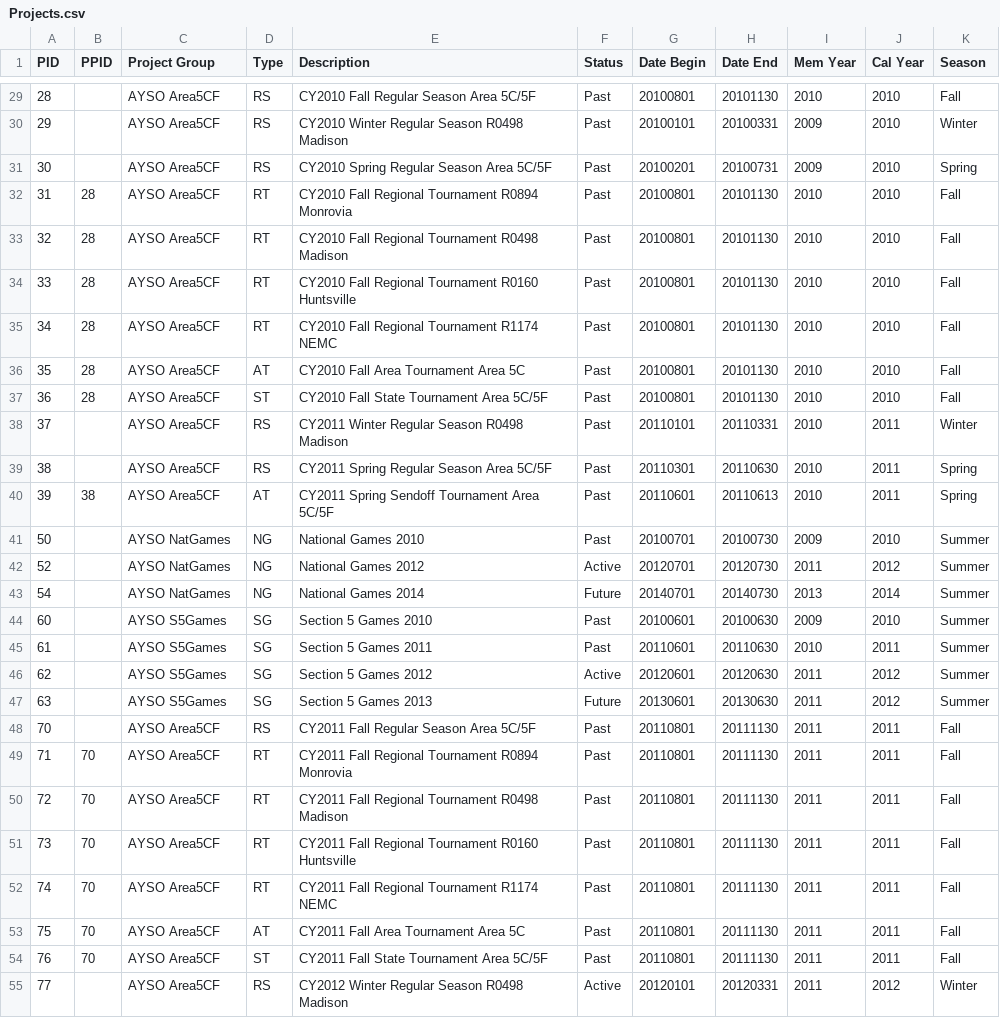
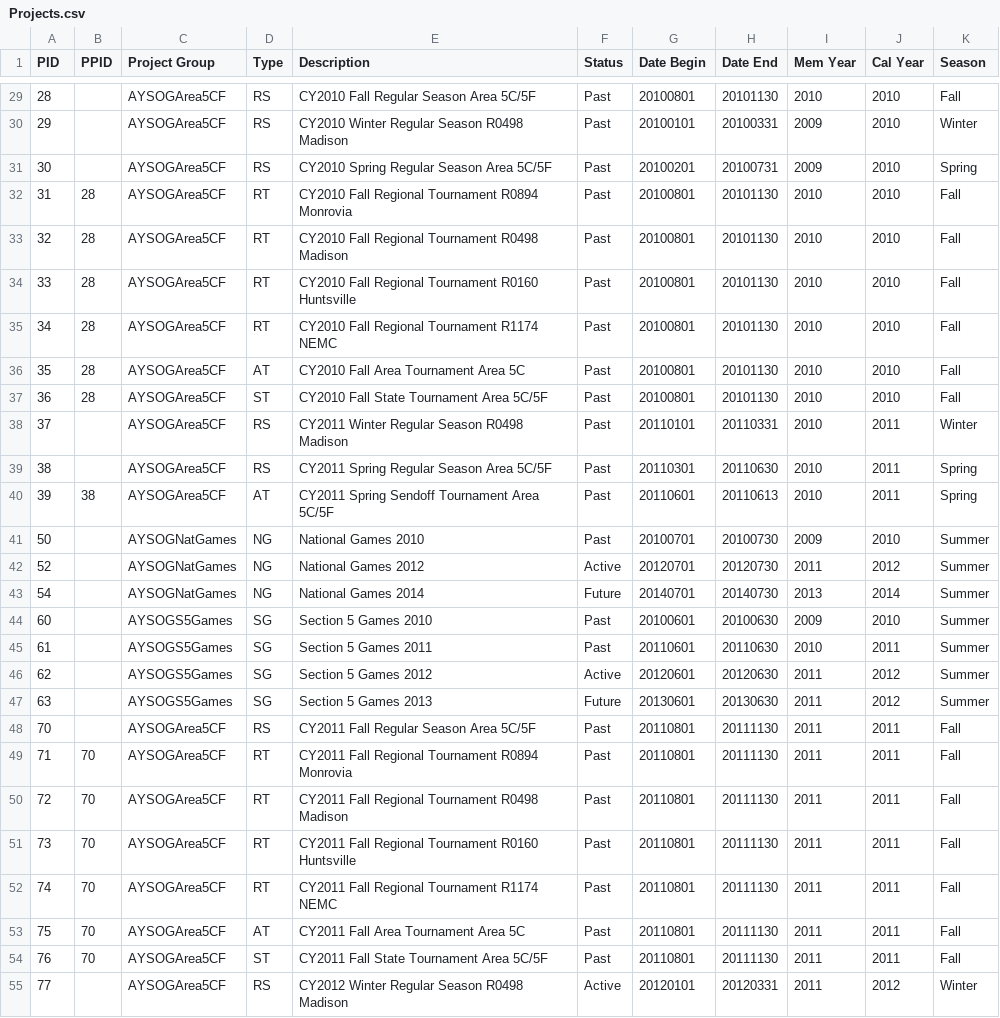
Before and after one commit to ahundiak/zayso2010, a CSV file: osso2012x/src/Zayso/ZaysoBundle/Resources/sql/Projects.csv, drawn as a sheet; only a part is shown, gaps mark what is left out; the diff covers the shown part only.

```diff
--- a/osso2012x/src/Zayso/ZaysoBundle/Resources/sql/Projects.csv
+++ b/osso2012x/src/Zayso/ZaysoBundle/Resources/sql/Projects.csv
@@ -29,27 +29,27 @@
-28,,"AYSO Area5CF","RS","CY2010 Fall Regular Season Area 5C/5F","Past",20100801,20101130,2010,2010,"Fall"
-29,,"AYSO Area5CF","RS","CY2010 Winter Regular Season R0498 Madison","Past",20100101,20100331,2009,2010,"Winter"
-30,,"AYSO Area5CF","RS","CY2010 Spring Regular Season Area 5C/5F","Past",20100201,20100731,2009,2010,"Spring"
-31,28,"AYSO Area5CF","RT","CY2010 Fall Regional Tournament R0894 Monrovia","Past",20100801,20101130,2010,2010,"Fall"
-32,28,"AYSO Area5CF","RT","CY2010 Fall Regional Tournament R0498 Madison","Past",20100801,20101130,2010,2010,"Fall"
-33,28,"AYSO Area5CF","RT","CY2010 Fall Regional Tournament R0160 Huntsville","Past",20100801,20101130,2010,2010,"Fall"
-34,28,"AYSO Area5CF","RT","CY2010 Fall Regional Tournament R1174 NEMC","Past",20100801,20101130,2010,2010,"Fall"
-35,28,"AYSO Area5CF","AT","CY2010 Fall Area Tournament Area 5C","Past",20100801,20101130,2010,2010,"Fall"
-36,28,"AYSO Area5CF","ST","CY2010 Fall State Tournament Area 5C/5F","Past",20100801,20101130,2010,2010,"Fall"
-37,,"AYSO Area5CF","RS","CY2011 Winter Regular Season R0498 Madison","Past",20110101,20110331,2010,2011,"Winter"
-38,,"AYSO Area5CF","RS","CY2011 Spring Regular Season Area 5C/5F","Past",20110301,20110630,2010,2011,"Spring"
-39,38,"AYSO Area5CF","AT","CY2011 Spring Sendoff Tournament Area 5C/5F","Past",20110601,20110613,2010,2011,"Spring"
-50,,"AYSO NatGames","NG","National Games 2010","Past",20100701,20100730,2009,2010,"Summer"
-52,,"AYSO NatGames","NG","National Games 2012","Active",20120701,20120730,2011,2012,"Summer"
-54,,"AYSO NatGames","NG","National Games 2014","Future",20140701,20140730,2013,2014,"Summer"
-60,,"AYSO S5Games","SG","Section 5 Games 2010","Past",20100601,20100630,2009,2010,"Summer"
-61,,"AYSO S5Games","SG","Section 5 Games 2011","Past",20110601,20110630,2010,2011,"Summer"
-62,,"AYSO S5Games","SG","Section 5 Games 2012","Active",20120601,20120630,2011,2012,"Summer"
-63,,"AYSO S5Games","SG","Section 5 Games 2013","Future",20130601,20130630,2011,2012,"Summer"
-70,,"AYSO Area5CF","RS","CY2011 Fall Regular Season Area 5C/5F","Past",20110801,20111130,2011,2011,"Fall"
-71,70,"AYSO Area5CF","RT","CY2011 Fall Regional Tournament R0894 Monrovia","Past",20110801,20111130,2011,2011,"Fall"
-72,70,"AYSO Area5CF","RT","CY2011 Fall Regional Tournament R0498 Madison","Past",20110801,20111130,2011,2011,"Fall"
-73,70,"AYSO Area5CF","RT","CY2011 Fall Regional Tournament R0160 Huntsville","Past",20110801,20111130,2011,2011,"Fall"
-74,70,"AYSO Area5CF","RT","CY2011 Fall Regional Tournament R1174 NEMC","Past",20110801,20111130,2011,2011,"Fall"
-75,70,"AYSO Area5CF","AT","CY2011 Fall Area Tournament Area 5C","Past",20110801,20111130,2011,2011,"Fall"
-76,70,"AYSO Area5CF","ST","CY2011 Fall State Tournament Area 5C/5F","Past",20110801,20111130,2011,2011,"Fall"
-77,,"AYSO Area5CF","RS","CY2012 Winter Regular Season R0498 Madison","Active",20120101,20120331,2011,2012,"Winter"
+28,,AYSOGArea5CF,RS,CY2010 Fall Regular Season Area 5C/5F,Past,20100801,20101130,2010,2010,Fall
+29,,AYSOGArea5CF,RS,CY2010 Winter Regular Season R0498 Madison,Past,20100101,20100331,2009,2010,Winter
+30,,AYSOGArea5CF,RS,CY2010 Spring Regular Season Area 5C/5F,Past,20100201,20100731,2009,2010,Spring
+31,28,AYSOGArea5CF,RT,CY2010 Fall Regional Tournament R0894 Monrovia,Past,20100801,20101130,2010,2010,Fall
+32,28,AYSOGArea5CF,RT,CY2010 Fall Regional Tournament R0498 Madison,Past,20100801,20101130,2010,2010,Fall
+33,28,AYSOGArea5CF,RT,CY2010 Fall Regional Tournament R0160 Huntsville,Past,20100801,20101130,2010,2010,Fall
+34,28,AYSOGArea5CF,RT,CY2010 Fall Regional Tournament R1174 NEMC,Past,20100801,20101130,2010,2010,Fall
+35,28,AYSOGArea5CF,AT,CY2010 Fall Area Tournament Area 5C,Past,20100801,20101130,2010,2010,Fall
+36,28,AYSOGArea5CF,ST,CY2010 Fall State Tournament Area 5C/5F,Past,20100801,20101130,2010,2010,Fall
+37,,AYSOGArea5CF,RS,CY2011 Winter Regular Season R0498 Madison,Past,20110101,20110331,2010,2011,Winter
+38,,AYSOGArea5CF,RS,CY2011 Spring Regular Season Area 5C/5F,Past,20110301,20110630,2010,2011,Spring
+39,38,AYSOGArea5CF,AT,CY2011 Spring Sendoff Tournament Area 5C/5F,Past,20110601,20110613,2010,2011,Spring
+50,,AYSOGNatGames,NG,National Games 2010,Past,20100701,20100730,2009,2010,Summer
+52,,AYSOGNatGames,NG,National Games 2012,Active,20120701,20120730,2011,2012,Summer
+54,,AYSOGNatGames,NG,National Games 2014,Future,20140701,20140730,2013,2014,Summer
+60,,AYSOGS5Games,SG,Section 5 Games 2010,Past,20100601,20100630,2009,2010,Summer
+61,,AYSOGS5Games,SG,Section 5 Games 2011,Past,20110601,20110630,2010,2011,Summer
+62,,AYSOGS5Games,SG,Section 5 Games 2012,Active,20120601,20120630,2011,2012,Summer
+63,,AYSOGS5Games,SG,Section 5 Games 2013,Future,20130601,20130630,2011,2012,Summer
+70,,AYSOGArea5CF,RS,CY2011 Fall Regular Season Area 5C/5F,Past,20110801,20111130,2011,2011,Fall
+71,70,AYSOGArea5CF,RT,CY2011 Fall Regional Tournament R0894 Monrovia,Past,20110801,20111130,2011,2011,Fall
+72,70,AYSOGArea5CF,RT,CY2011 Fall Regional Tournament R0498 Madison,Past,20110801,20111130,2011,2011,Fall
+73,70,AYSOGArea5CF,RT,CY2011 Fall Regional Tournament R0160 Huntsville,Past,20110801,20111130,2011,2011,Fall
+74,70,AYSOGArea5CF,RT,CY2011 Fall Regional Tournament R1174 NEMC,Past,20110801,20111130,2011,2011,Fall
+75,70,AYSOGArea5CF,AT,CY2011 Fall Area Tournament Area 5C,Past,20110801,20111130,2011,2011,Fall
+76,70,AYSOGArea5CF,ST,CY2011 Fall State Tournament Area 5C/5F,Past,20110801,20111130,2011,2011,Fall
+77,,AYSOGArea5CF,RS,CY2012 Winter Regular Season R0498 Madison,Active,20120101,20120331,2011,2012,Winter
```
Also changed, not shown: 29 edited cells elsewhere in this file.
